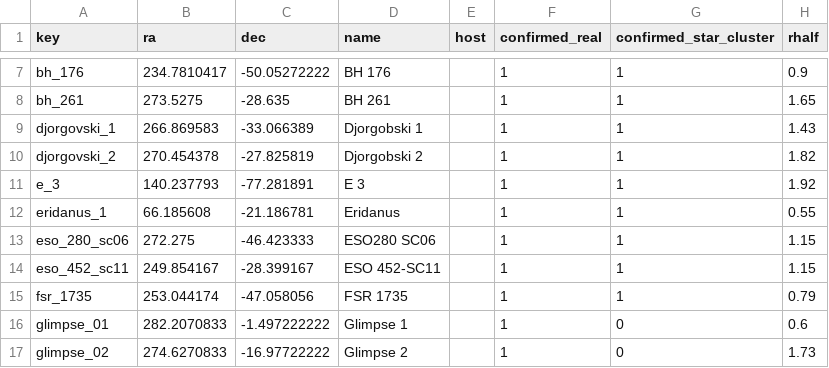
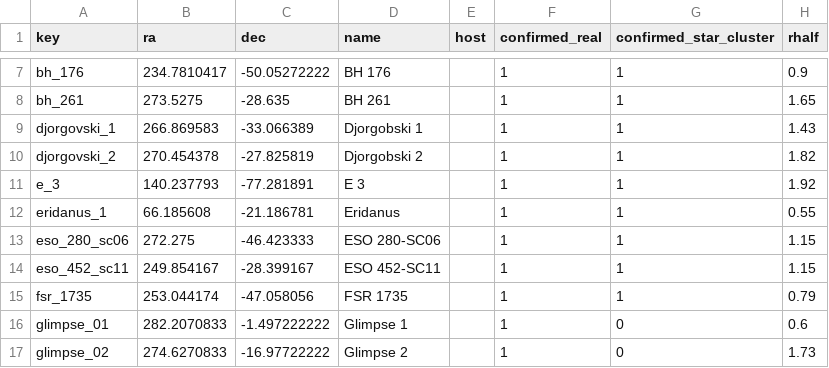
Before and after one commit to jackwarfield/local_volume_database, a CSV file: data/gc_harris.csv, drawn as a sheet; only a part is shown, gaps mark what is left out; the diff names each change by its address in the sheet, - before the commit and + after, or states it on an @@ line.

```diff
--- a/data/gc_harris.csv
+++ b/data/gc_harris.csv
-D13 (name): ESO280 SC06
+D13 (name): ESO 280-SC06
```
Also changed, not shown: data/gc_dwarf_hosted.csv, 12 other files.
